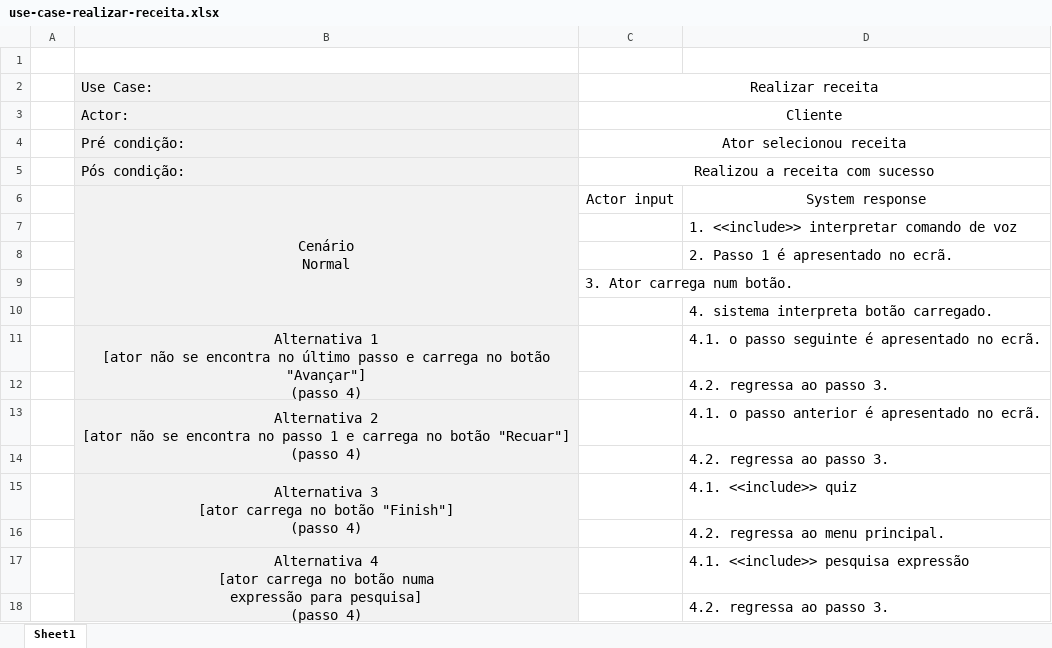
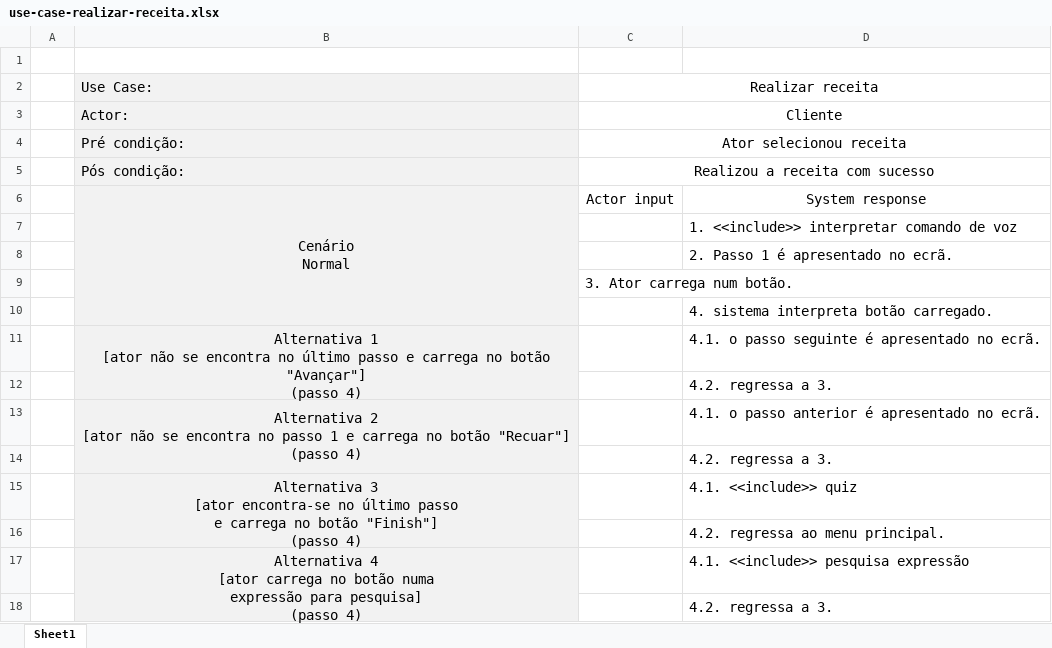
Before and after one commit to josepereira1/kitchen-assistant-cheli4, an Excel workbook: use-cases/use-case-realizar-receita.xlsx, sheet Sheet1, drawn as a sheet; values as stored, in another font and other column widths than the file's, no borders; ↵ is a line break in a cell; the diff names each change by its address in the sheet, - before the commit and + after, or states it on an @@ line.

```diff
--- a/use-cases/use-case-realizar-receita.xlsx (sheet Sheet1)
+++ b/use-cases/use-case-realizar-receita.xlsx (sheet Sheet1)
-D12: 4.2. regressa ao passo 3.
+D12: 4.2. regressa a 3.
-D14: 4.2. regressa ao passo 3.
+D14: 4.2. regressa a 3.
-B15: …3 ↵ [ator carrega no…
+B15: …3 ↵ [ator encontra-se no último passo ↵ e carrega no…
-D18: 4.2. regressa ao passo 3.
+D18: 4.2. regressa a 3.
```
Also changed, not shown: 2 other files.
